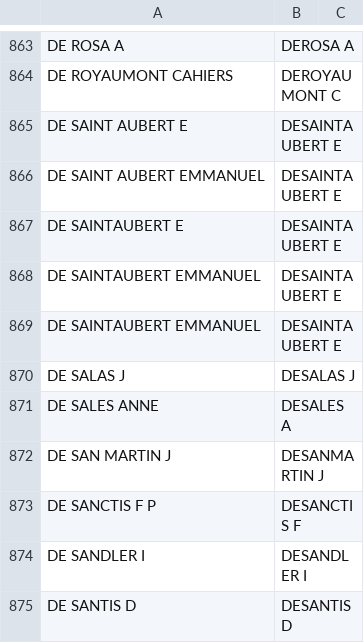
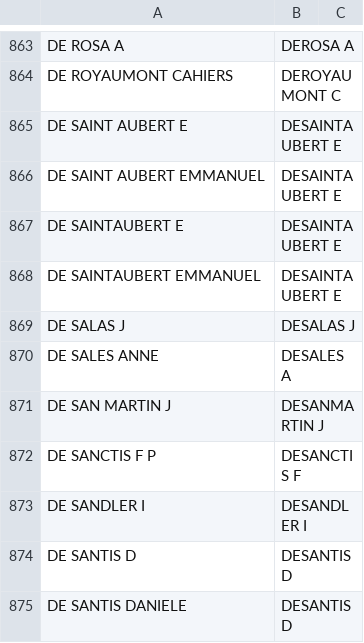
Before and after one commit to jyoshimi/scientometrics, a CSV file: data/processed/name_changes.csv, drawn as a sheet; only a part is shown, gaps mark what is left out; the shorter side is filled out with more unchanged rows.

```diff
--- a/data/processed/name_changes.csv
+++ b/data/processed/name_changes.csv
@@ -868,3 +868,2 @@ DE SAINTAUBERT E,DESAINTAUBERT E,
 DE SAINTAUBERT EMMANUEL,DESAINTAUBERT E,
-DE SAINTAUBERT EMMANUEL,DESAINTAUBERT E,
 DE SALAS J,DESALAS J,
```
Also changed, not shown: results/citation_complete_stats.csv, results/citation_complete_tops.csv, 14 other files.
